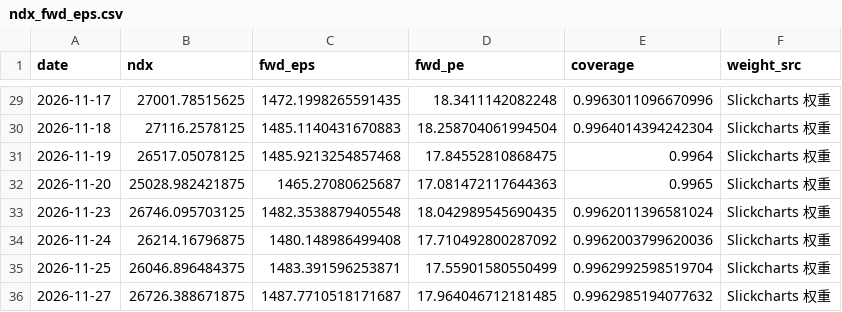
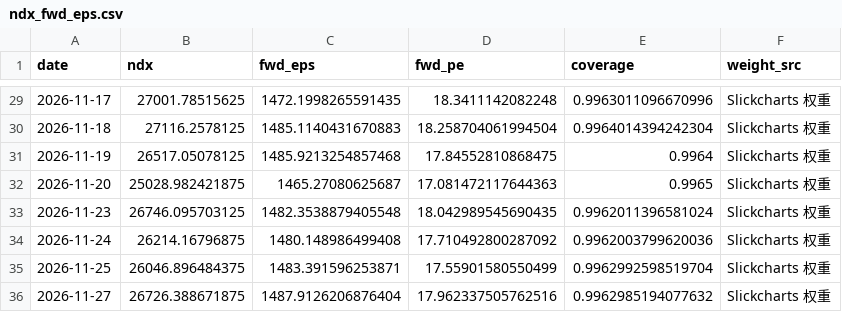
Before and after one commit to zhoupixue/ndx5s, a CSV file: data/ndx_fwd_eps.csv, drawn as a sheet; only a part is shown, gaps mark what is left out.

```diff
--- a/data/ndx_fwd_eps.csv
+++ b/data/ndx_fwd_eps.csv
@@ -35,2 +35,2 @@ date,ndx,fwd_eps,fwd_pe,coverage,weight_src
 2026-11-25,26046.896484375,1483.391596253871,17.55901580550499,0.9962992598519704,Slickcharts 权重
-2026-11-27,26726.388671875,1487.7710518171687,17.964046712181485,0.9962985194077632,Slickcharts 权重
+2026-11-27,26726.388671875,1487.9126206876404,17.962337505762516,0.9962985194077632,Slickcharts 权重
```
Also changed, not shown: 2 other files.
